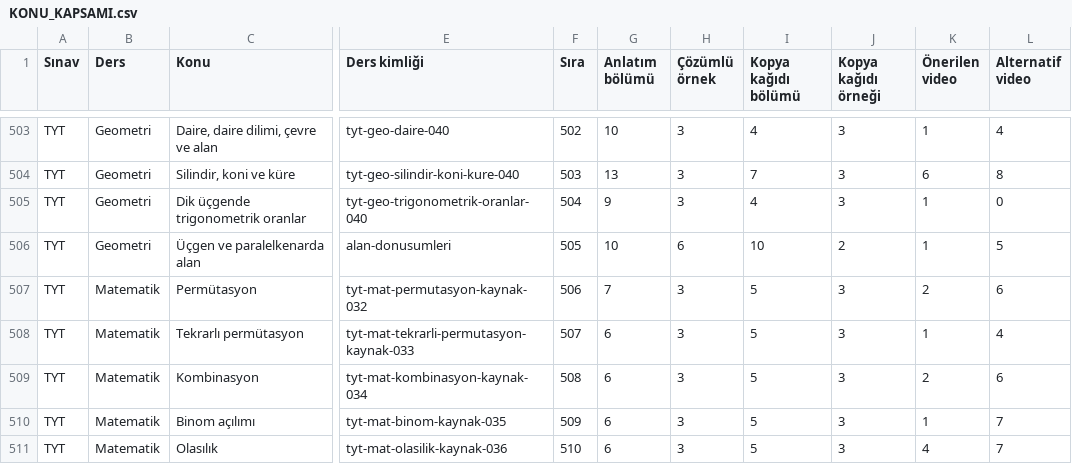
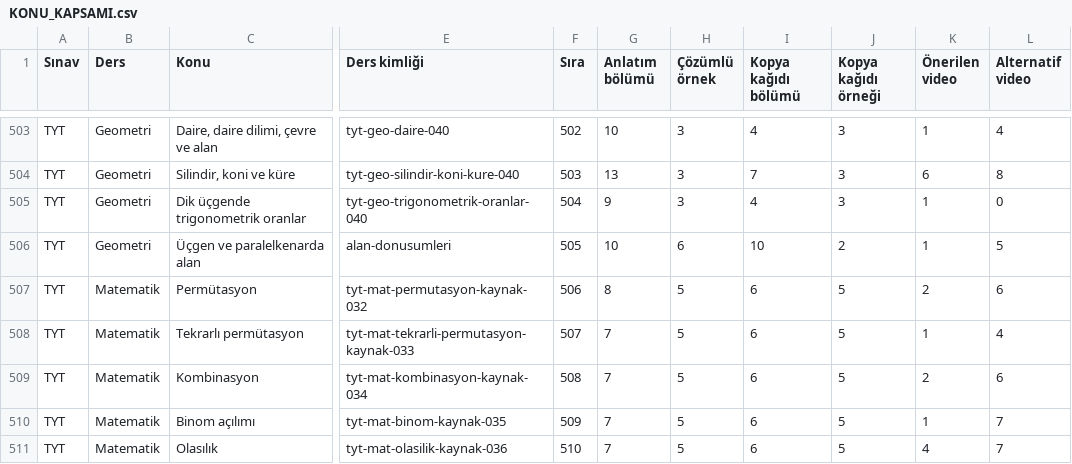
Before and after one commit to kaansavukduran/yksmania, a CSV file: docs/KONU_KAPSAMI.csv, drawn as a sheet; only a part is shown, gaps mark what is left out; the diff names each change by its address in the sheet, - before the commit and + after, or states it on an @@ line.

```diff
--- a/docs/KONU_KAPSAMI.csv
+++ b/docs/KONU_KAPSAMI.csv
-G507 (Anlatım bölümü): 7
+G507 (Anlatım bölümü): 8
-H507:H511 (Çözümlü örnek): 3
+H507:H511 (Çözümlü örnek): 5
-I507:I511 (Kopya kağıdı bölümü): 5
+I507:I511 (Kopya kağıdı bölümü): 6
-J507:J511 (Kopya kağıdı örneği): 3
+J507:J511 (Kopya kağıdı örneği): 5
-G508:G511 (Anlatım bölümü): 6
+G508:G511 (Anlatım bölümü): 7
```
Also changed, not shown: 16 other files.
